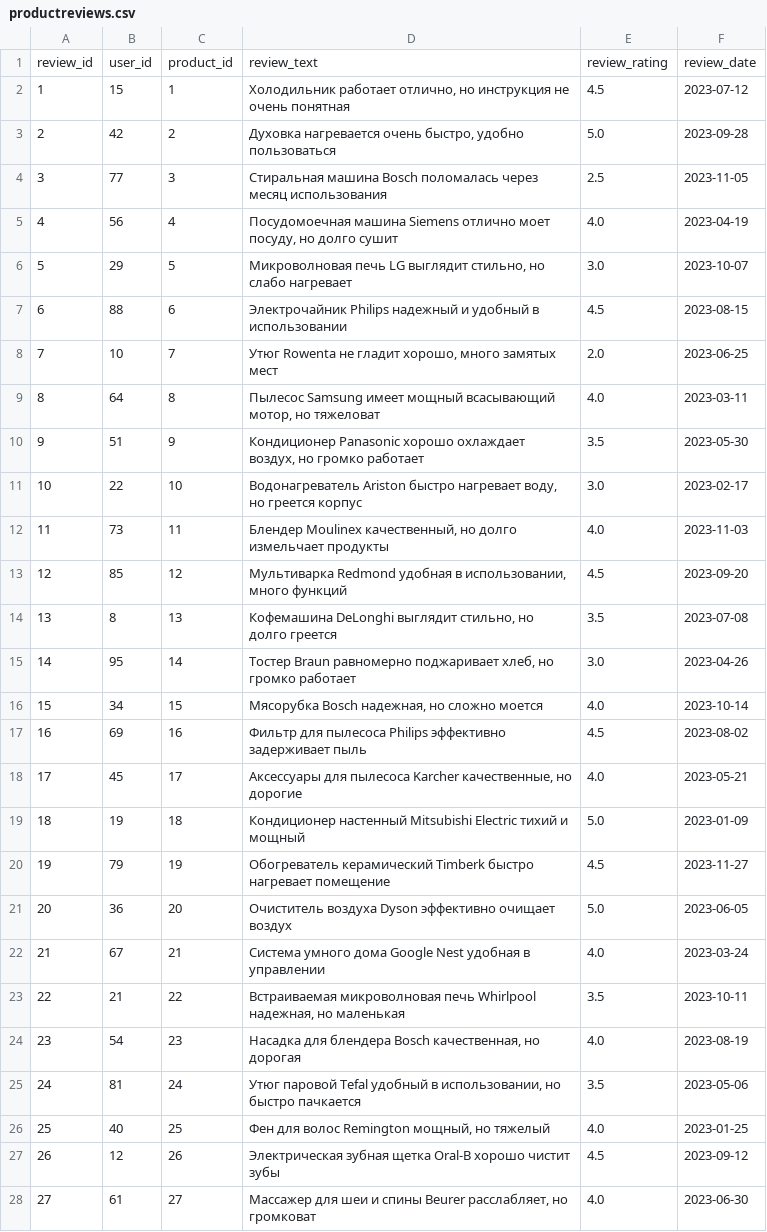
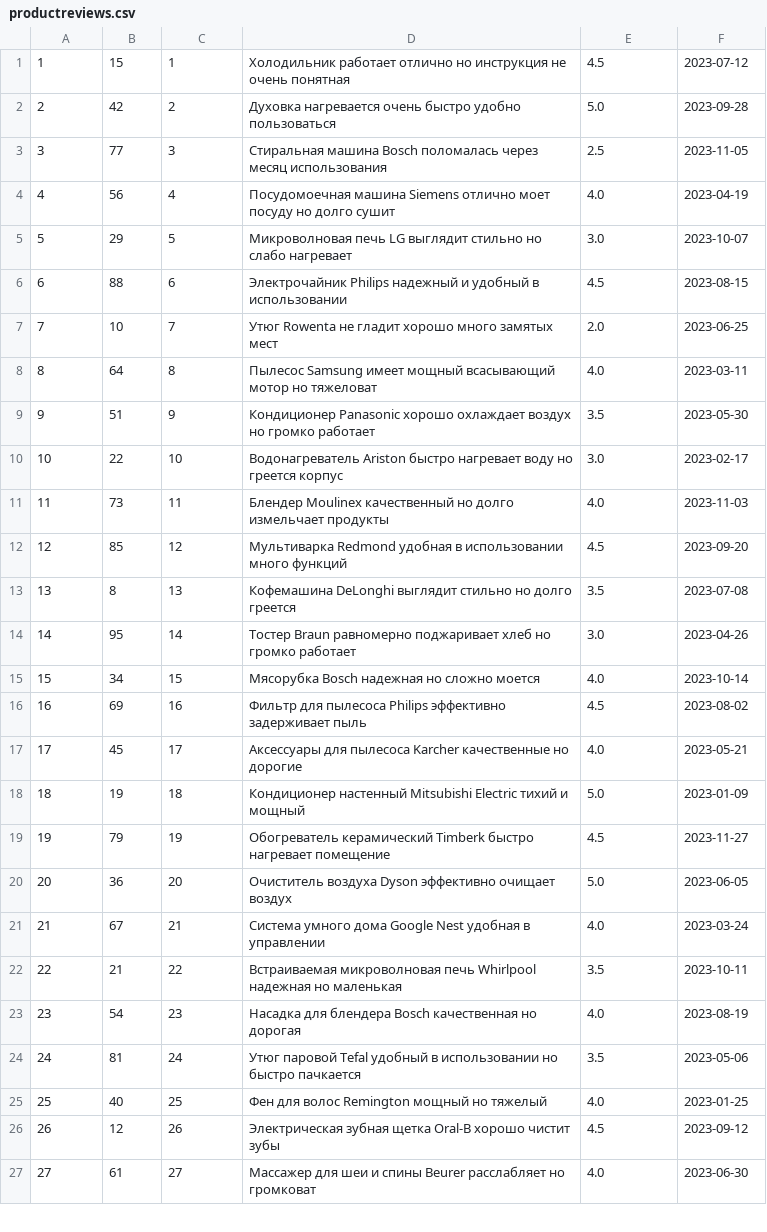
Before and after one commit to g3tbusy/course_work, a CSV file: tables/productreviews.csv, drawn as a sheet; only a part is shown; the diff covers the shown part only.

```diff
--- a/tables/productreviews.csv
+++ b/tables/productreviews.csv
@@ -1,19 +1,18 @@
-review_id,user_id,product_id,review_text,review_rating,review_date
-1,15,1,"Холодильник работает отлично, но инструкция не очень понятная",4.5,2023-07-12
-2,42,2,"Духовка нагревается очень быстро, удобно пользоваться",5.0,2023-09-28
+1,15,1,Холодильник работает отлично но инструкция не очень понятная,4.5,2023-07-12
+2,42,2,Духовка нагревается очень быстро удобно пользоваться,5.0,2023-09-28
 3,77,3,Стиральная машина Bosch поломалась через месяц использования,2.5,2023-11-05
-4,56,4,"Посудомоечная машина Siemens отлично моет посуду, но долго сушит",4.0,2023-04-19
-5,29,5,"Микроволновая печь LG выглядит стильно, но слабо нагревает",3.0,2023-10-07
+4,56,4,Посудомоечная машина Siemens отлично моет посуду но долго сушит,4.0,2023-04-19
+5,29,5,Микроволновая печь LG выглядит стильно но слабо нагревает,3.0,2023-10-07
 6,88,6,Электрочайник Philips надежный и удобный в использовании,4.5,2023-08-15
-7,10,7,"Утюг Rowenta не гладит хорошо, много замятых мест",2.0,2023-06-25
-8,64,8,"Пылесос Samsung имеет мощный всасывающий мотор, но тяжеловат",4.0,2023-03-11
-9,51,9,"Кондиционер Panasonic хорошо охлаждает воздух, но громко работает",3.5,2023-05-30
-10,22,10,"Водонагреватель Ariston быстро нагревает воду, но греется корпус",3.0,2023-02-17
-11,73,11,"Блендер Moulinex качественный, но долго измельчает продукты",4.0,2023-11-03
-12,85,12,"Мультиварка Redmond удобная в использовании, много функций",4.5,2023-09-20
-13,8,13,"Кофемашина DeLonghi выглядит стильно, но долго греется",3.5,2023-07-08
-14,95,14,"Тостер Braun равномерно поджаривает хлеб, но громко работает",3.0,2023-04-26
-15,34,15,"Мясорубка Bosch надежная, но сложно моется",4.0,2023-10-14
+7,10,7,Утюг Rowenta не гладит хорошо много замятых мест,2.0,2023-06-25
+8,64,8,Пылесос Samsung имеет мощный всасывающий мотор но тяжеловат,4.0,2023-03-11
+9,51,9,Кондиционер Panasonic хорошо охлаждает воздух но громко работает,3.5,2023-05-30
+10,22,10,Водонагреватель Ariston быстро нагревает воду но греется корпус,3.0,2023-02-17
+11,73,11,Блендер Moulinex качественный но долго измельчает продукты,4.0,2023-11-03
+12,85,12,Мультиварка Redmond удобная в использовании много функций,4.5,2023-09-20
+13,8,13,Кофемашина DeLonghi выглядит стильно но долго греется,3.5,2023-07-08
+14,95,14,Тостер Braun равномерно поджаривает хлеб но громко работает,3.0,2023-04-26
+15,34,15,Мясорубка Bosch надежная но сложно моется,4.0,2023-10-14
 16,69,16,Фильтр для пылесоса Philips эффективно задерживает пыль,4.5,2023-08-02
-17,45,17,"Аксессуары для пылесоса Karcher качественные, но дорогие",4.0,2023-05-21
+17,45,17,Аксессуары для пылесоса Karcher качественные но дорогие,4.0,2023-05-21
 18,19,18,Кондиционер настенный Mitsubishi Electric тихий и мощный,5.0,2023-01-09
@@ -22,7 +21,7 @@ review_id,user_id,product_id,review_text,review_rating,review_date
 21,67,21,Система умного дома Google Nest удобная в управлении,4.0,2023-03-24
-22,21,22,"Встраиваемая микроволновая печь Whirlpool надежная, но маленькая",3.5,2023-10-11
-23,54,23,"Насадка для блендера Bosch качественная, но дорогая",4.0,2023-08-19
-24,81,24,"Утюг паровой Tefal удобный в использовании, но быстро пачкается",3.5,2023-05-06
-25,40,25,"Фен для волос Remington мощный, но тяжелый",4.0,2023-01-25
+22,21,22,Встраиваемая микроволновая печь Whirlpool надежная но маленькая,3.5,2023-10-11
+23,54,23,Насадка для блендера Bosch качественная но дорогая,4.0,2023-08-19
+24,81,24,Утюг паровой Tefal удобный в использовании но быстро пачкается,3.5,2023-05-06
+25,40,25,Фен для волос Remington мощный но тяжелый,4.0,2023-01-25
 26,12,26,Электрическая зубная щетка Oral-B хорошо чистит зубы,4.5,2023-09-12
-27,61,27,"Массажер для шеи и спины Beurer расслабляет, но громковат",4.0,2023-06-30
+27,61,27,Массажер для шеи и спины Beurer расслабляет но громковат,4.0,2023-06-30
```
Also changed, not shown: 2 removed rows and 76 edited cells elsewhere in this file, tables/orders.csv, tables/products.csv, 3 other files.
